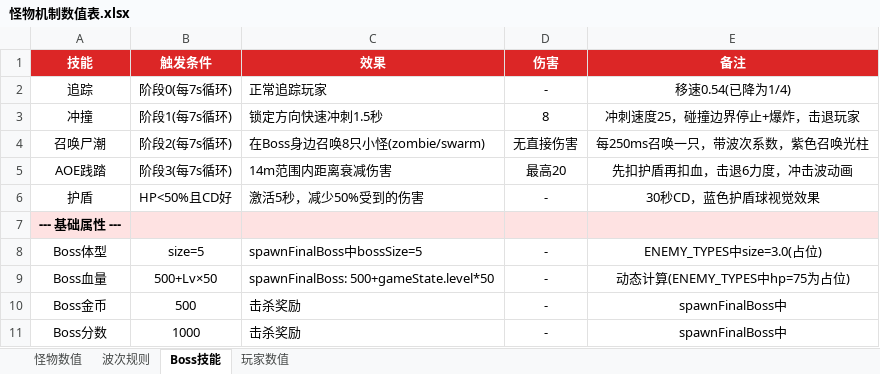
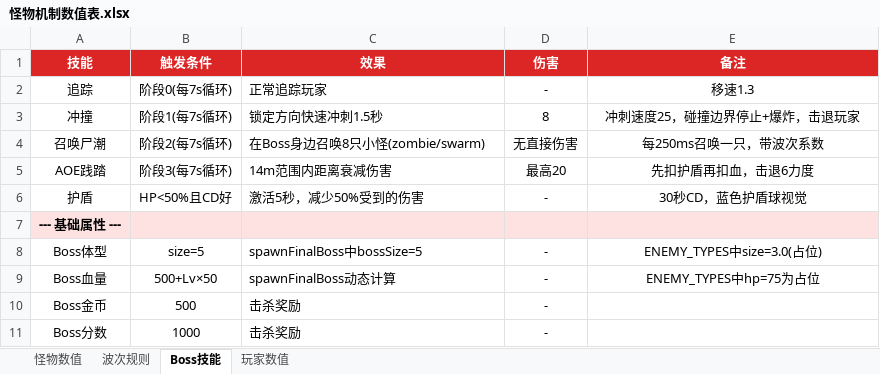
Before and after one commit to Liuner123/roguelike-fps-demo, an Excel workbook: 怪物机制数值表.xlsx, sheet Boss技能, drawn as a sheet; values as stored, in another font and other column widths than the file's, no borders; the diff names each change by its address in the sheet, - before the commit and + after, or states it on an @@ line.

```diff
--- a/怪物机制数值表.xlsx (sheet Boss技能)
+++ b/怪物机制数值表.xlsx (sheet Boss技能)
-E2 (备注): 移速0.54(已降为1/4)
+E2 (备注): 移速1.3
-E4 (备注): 每250ms召唤一只，带波次系数，紫色召唤光柱
+E4 (备注): 每250ms召唤一只，带波次系数
-E5 (备注): 先扣护盾再扣血，击退6力度，冲击波动画
+E5 (备注): 先扣护盾再扣血，击退6力度
-E6 (备注): 30秒CD，蓝色护盾球视觉效果
+E6 (备注): 30秒CD，蓝色护盾球视觉
-C9 (效果): spawnFinalBoss: 500+gameState.level*50
+C9 (效果): spawnFinalBoss动态计算
-E9 (备注): 动态计算(ENEMY_TYPES中hp=75为占位)
+E9 (备注): ENEMY_TYPES中hp=75为占位
-E10:E11 (备注): spawnFinalBoss中
+E10:E11 (备注): (empty)
```
Also changed, not shown: sheet 玩家数值, sheet 波次规则, sheet 怪物数值, 1 other file.
